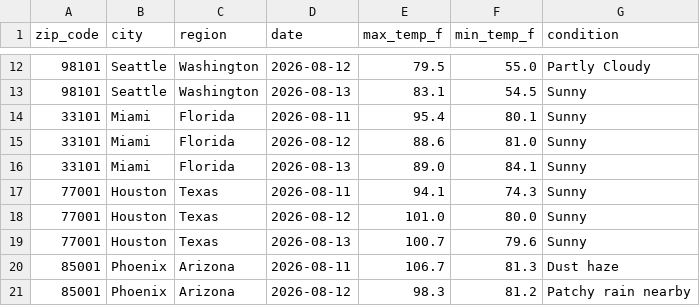
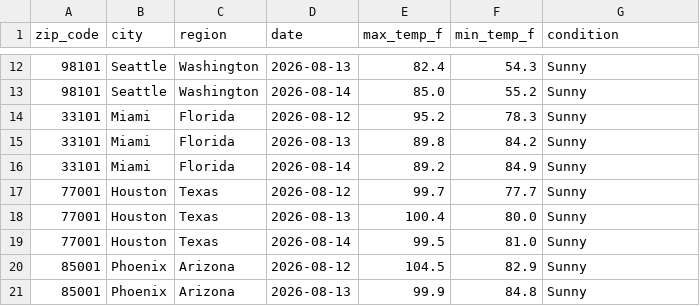
Before and after one commit to djain2905/weather-api-pipeline, a CSV file: weather_data.csv, drawn as a sheet; only a part is shown, gaps mark what is left out; the diff covers the shown part only.

```diff
--- a/weather_data.csv
+++ b/weather_data.csv
@@ -12,10 +12,10 @@ zip_code,city,region,date,max_temp_f,min_temp_f,condition
-98101,Seattle,Washington,2026-08-12,79.5,55.0,Partly Cloudy
-98101,Seattle,Washington,2026-08-13,83.1,54.5,Sunny
-33101,Miami,Florida,2026-08-11,95.4,80.1,Sunny
-33101,Miami,Florida,2026-08-12,88.6,81.0,Sunny
-33101,Miami,Florida,2026-08-13,89.0,84.1,Sunny
-77001,Houston,Texas,2026-08-11,94.1,74.3,Sunny
-77001,Houston,Texas,2026-08-12,101.0,80.0,Sunny
-77001,Houston,Texas,2026-08-13,100.7,79.6,Sunny
-85001,Phoenix,Arizona,2026-08-11,106.7,81.3,Dust haze
-85001,Phoenix,Arizona,2026-08-12,98.3,81.2,Patchy rain nearby
+98101,Seattle,Washington,2026-08-13,82.4,54.3,Sunny
+98101,Seattle,Washington,2026-08-14,85.0,55.2,Sunny
+33101,Miami,Florida,2026-08-12,95.2,78.3,Sunny
+33101,Miami,Florida,2026-08-13,89.8,84.2,Sunny
+33101,Miami,Florida,2026-08-14,89.2,84.9,Sunny
+77001,Houston,Texas,2026-08-12,99.7,77.7,Sunny
+77001,Houston,Texas,2026-08-13,100.4,80.0,Sunny
+77001,Houston,Texas,2026-08-14,99.5,81.0,Sunny
+85001,Phoenix,Arizona,2026-08-12,104.5,82.9,Sunny
+85001,Phoenix,Arizona,2026-08-13,99.9,84.8,Sunny
```
Also changed, not shown: 1 added row, 1 removed row and 152 edited cells elsewhere in this file.
